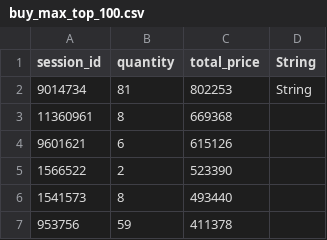
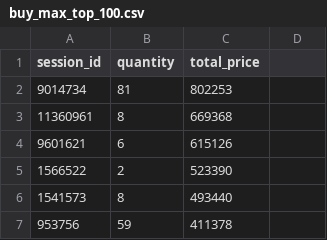
Before and after one commit to sumedhtelang/INFO7374-Algorithmic-Digital-Marketing, a CSV file: data/buy_max_top_100.csv, drawn as a sheet; only a part is shown; the diff names each change by its address in the sheet, - before the commit and + after, or states it on an @@ line.

```diff
--- a/data/buy_max_top_100.csv
+++ b/data/buy_max_top_100.csv
-D1: String
+D1: (empty)
-D2: String
+D2: (empty)
```
Also changed, not shown: data/cat_aggr.csv, data/cat_info.csv, 7 other files.
